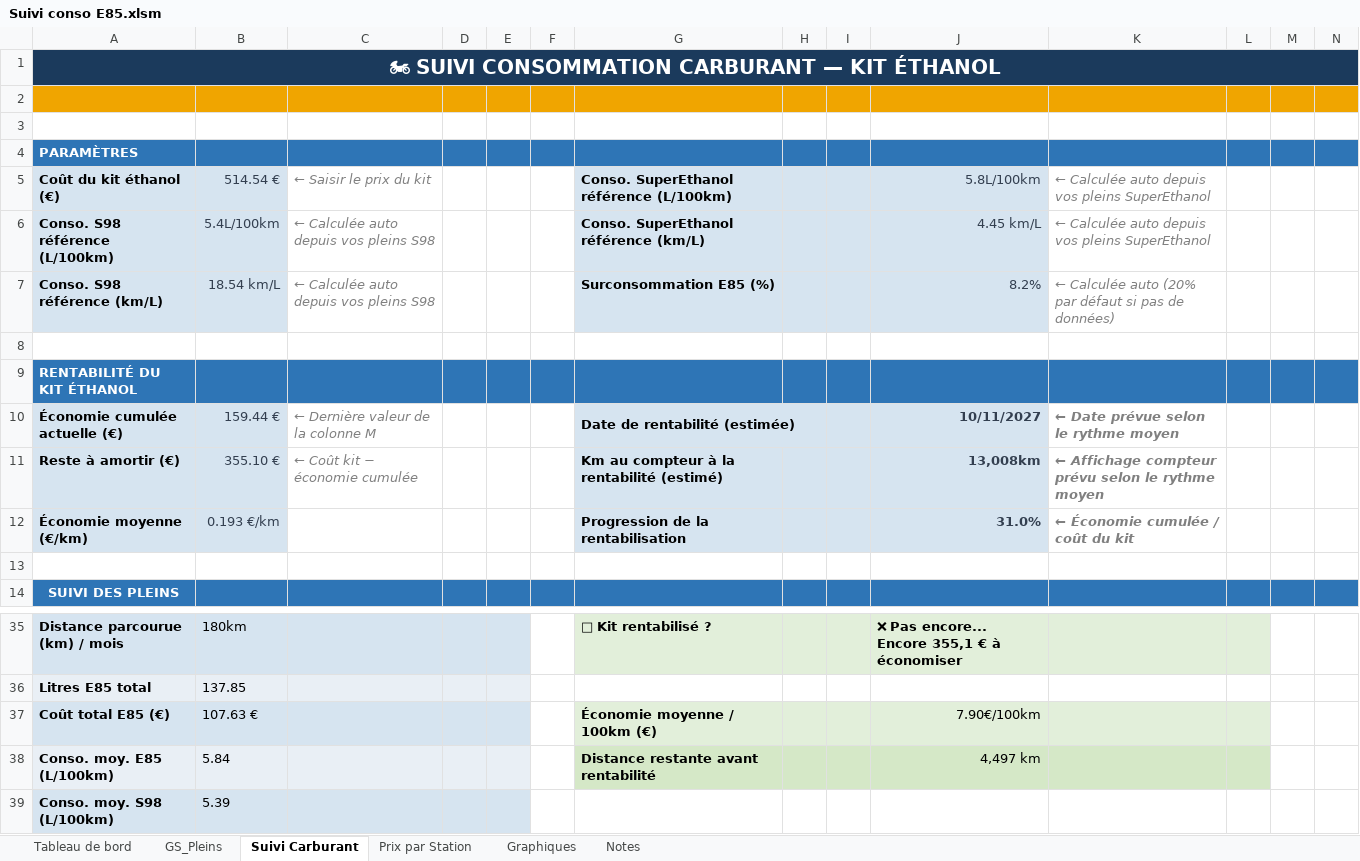
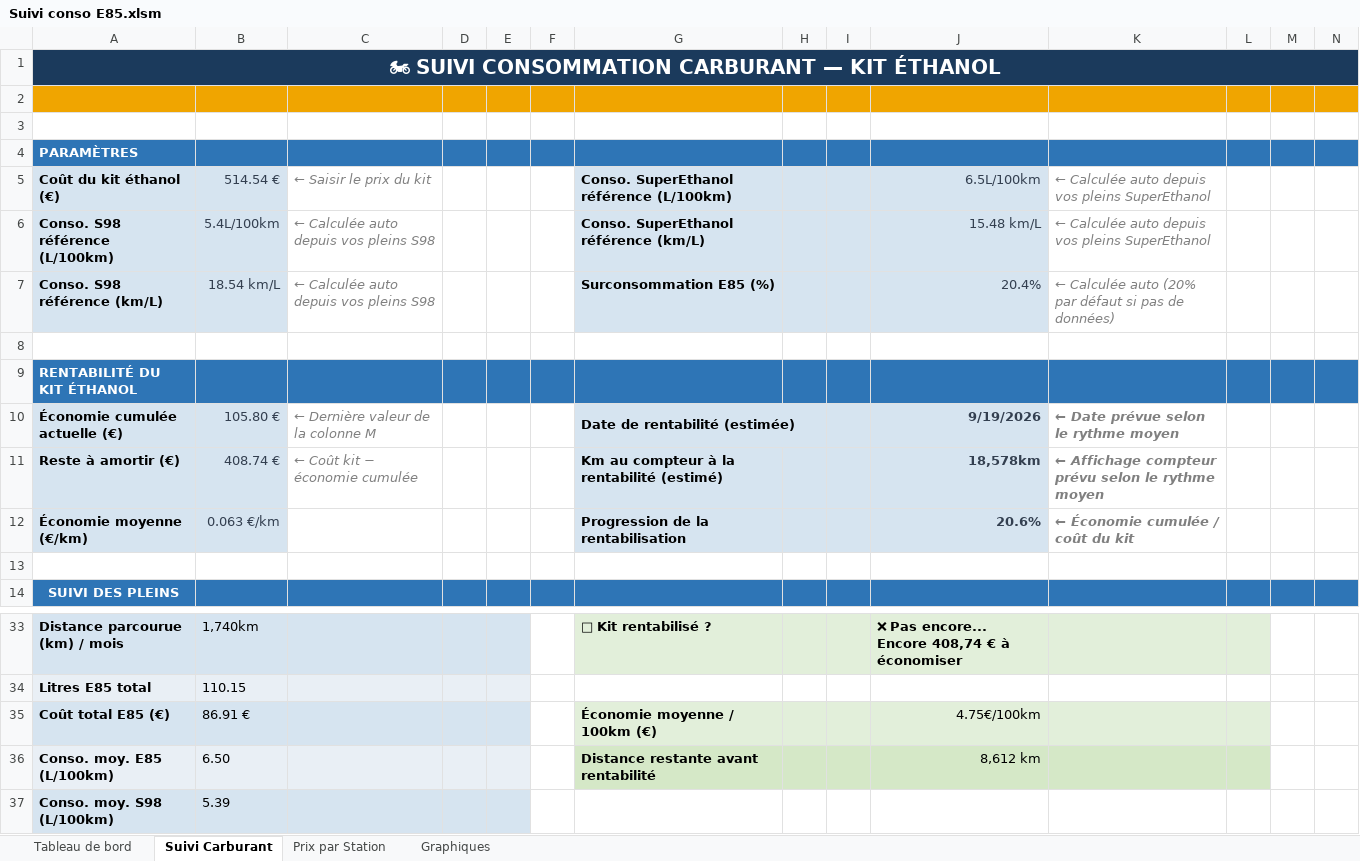
Before and after one commit to fdaubercy/suivi-conso-carburant, an Excel workbook: excel/Suivi conso E85.xlsm, sheet Suivi Carburant, drawn as a sheet; only a part is shown, gaps mark what is left out; values as stored, in another font and other column widths than the file's, no borders; charts and pictures and conditional formats and table styles not drawn; removed rows and columns are numbered as before the commit, all else as after; rows hold the shown columns only; the diff covers the shown part only; the diff names each change by its address in the sheet, - before the commit and + after, or states it on an @@ line.

```diff
--- a/excel/Suivi conso E85.xlsm (sheet Suivi Carburant)
+++ b/excel/Suivi conso E85.xlsm (sheet Suivi Carburant)
@@ sheet tab hidden: GS_Pleins @@
@@ sheet tab hidden: Notes @@
-J5: 5.8L/100km
+J5: 6.5L/100km
-J6: 4.45 km/L
+J6: 15.48 km/L
-J7: 8.2%
+J7: 20.4%
-B10: 159.44 €
+B10: 105.80 €
-J10: 10/11/2027
+J10: 9/19/2026
-B11: 355.10 €
+B11: 408.74 €
-J11: 13,008km
+J11: 18,578km
-B12: 0.193 €/km
+B12: 0.063 €/km
-J12: 31.0%
+J12: 20.6%
-B33: 180km
+B33: 1,740km
-J33: ❌ Pas encore... Encore 355,1 € à économiser
+J33: ❌ Pas encore... Encore 408,74 € à économiser
-B34: 137.85
+B34: 110.15
-row 37: Coût total E85 (€) | 107.63 € |  |  |  |  | Économie moyenne / 100km (€) |  |  | 7.90€/100km
-row 38: Conso. moy. E85 (L/100km) | 5.84 |  |  |  |  | Distance restante avant rentabilité |  |  | 4,497 km
+row 35: Coût total E85 (€) | 86.91 € |  |  |  |  | Économie moyenne / 100km (€) |  |  | 4.75€/100km
+row 36: Conso. moy. E85 (L/100km) | 6.50 |  |  |  |  | Distance restante avant rentabilité |  |  | 8,612 km
```
Also changed, not shown: 2 added rows, 4 removed rows and 26 edited cells elsewhere in this sheet, sheet Prix par Station, formulas that keep their value, hidden cells, charts or pictures.
